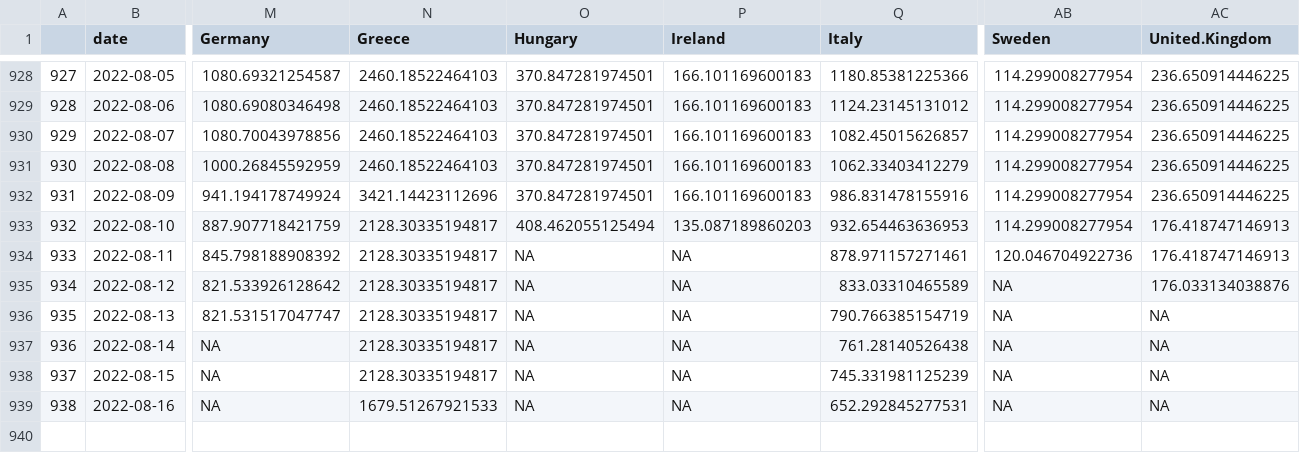
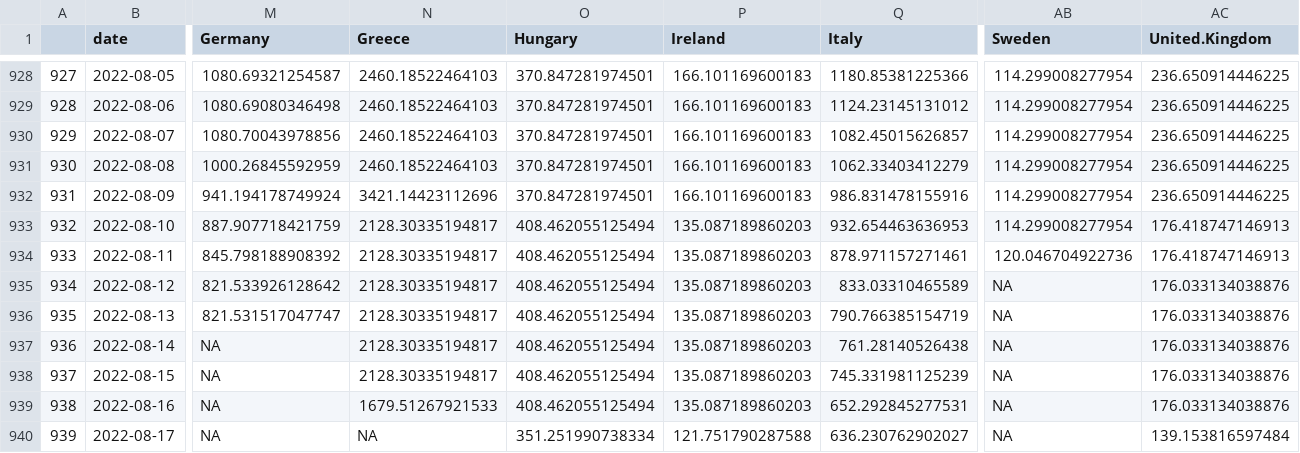
Before and after one commit to dfin-econ/dashboard, a CSV file: cases.csv, drawn as a sheet; only a part is shown, gaps mark what is left out; rows hold the shown columns only; the diff names each change by its address in the sheet, - before the commit and + after, or states it on an @@ line.

```diff
--- a/cases.csv
+++ b/cases.csv
-O934:O939 (Hungary): NA
+O934:O939 (Hungary): 408.462055125494
-P934:P939 (Ireland): NA
+P934:P939 (Ireland): 135.087189860203
-AC936:AC939 (United.Kingdom): NA
+AC936:AC939 (United.Kingdom): 176.033134038876
+row 940: 939 | 2022-08-17 | NA | NA | 351.251990738334 | 121.751790287588 | 636.230762902027 | NA | 139.153816597484
```
Also changed, not shown: cumulcases.csv, hosp.csv, 1 other file.
